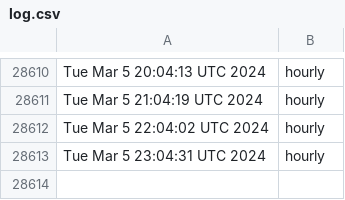
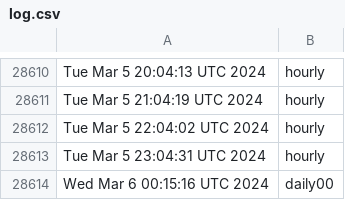
Before and after one commit to briancohan/gha-cron-demo, a CSV file: log.csv, drawn as a sheet; only a part is shown, gaps mark what is left out.

```diff
--- a/log.csv
+++ b/log.csv
@@ -28613 +28613,2 @@ Tue Mar 5 22:04:02 UTC 2024,hourly
 Tue Mar 5 23:04:31 UTC 2024,hourly
+Wed Mar 6 00:15:16 UTC 2024,daily00
```
Also changed, not shown: 1 other file.
